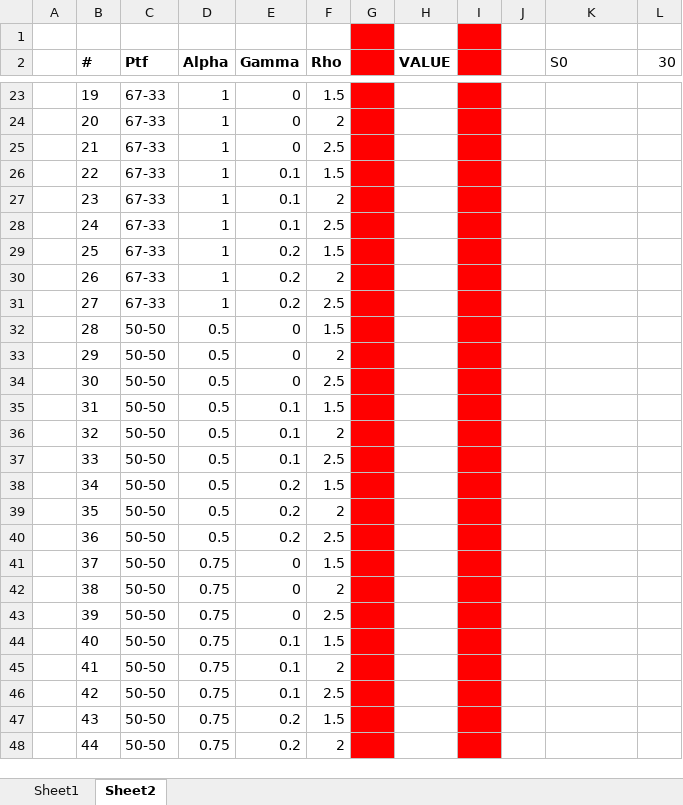
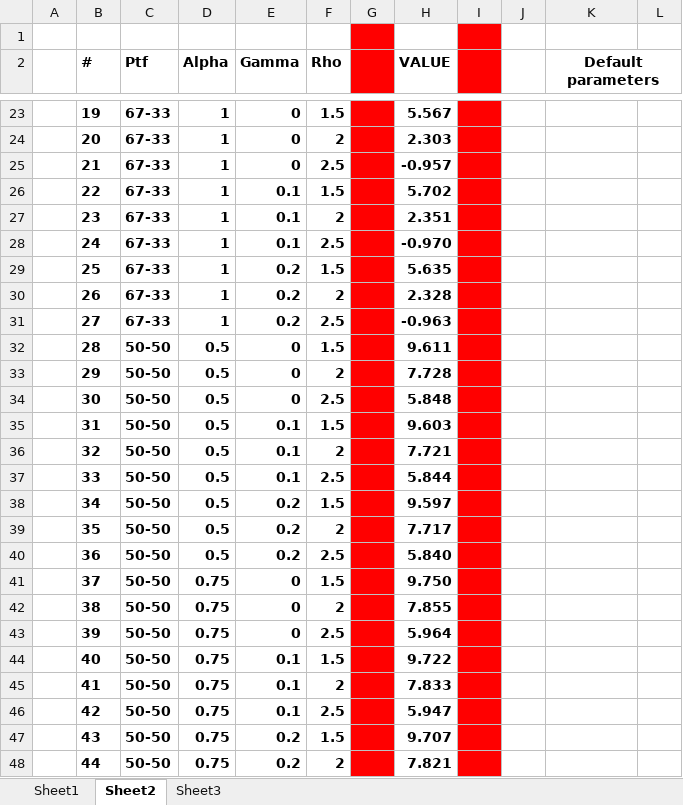
Before and after one commit to djdavor/thesis_MSc, an Excel workbook: R_values.xlsx, sheet Sheet2, drawn as a sheet; only a part is shown, gaps mark what is left out; values as stored, in another font and other column widths than the file's, no borders; the diff covers the shown part only; the diff names each change by its address in the sheet, - before the commit and + after, or states it on an @@ line.

Commit message:
Edits ch.2,3 + drafted code for ch. 5 (to-do: fix Brownian motion + adj parameters)

```diff
--- a/R_values.xlsx (sheet Sheet2)
+++ b/R_values.xlsx (sheet Sheet2)
+sheet tab: Sheet3
-K2: S0
+K2: Default parameters
@@ K2 bold: off → on, alignment: left → center @@
+K2:L2 merged
-L2: 30
+L2: (empty)
-B23:F48 bold: off
+B23:F48 bold: on
-H23 (VALUE): (empty)
+H23 (VALUE): 5.567
-H24 (VALUE): (empty)
+H24 (VALUE): 2.303
-H25 (VALUE): (empty)
+H25 (VALUE): -0.957
-H26 (VALUE): (empty)
+H26 (VALUE): 5.702
-H27 (VALUE): (empty)
+H27 (VALUE): 2.351
-H28 (VALUE): (empty)
+H28 (VALUE): -0.970
-H29 (VALUE): (empty)
+H29 (VALUE): 5.635
-H30 (VALUE): (empty)
+H30 (VALUE): 2.328
-H31 (VALUE): (empty)
+H31 (VALUE): -0.963
-H32 (VALUE): (empty)
+H32 (VALUE): 9.611
-H33 (VALUE): (empty)
+H33 (VALUE): 7.728
-H34 (VALUE): (empty)
+H34 (VALUE): 5.848
-H35 (VALUE): (empty)
+H35 (VALUE): 9.603
-H36 (VALUE): (empty)
+H36 (VALUE): 7.721
-H37 (VALUE): (empty)
+H37 (VALUE): 5.844
-H38 (VALUE): (empty)
+H38 (VALUE): 9.597
-H39 (VALUE): (empty)
+H39 (VALUE): 7.717
-H40 (VALUE): (empty)
+H40 (VALUE): 5.840
-H41 (VALUE): (empty)
+H41 (VALUE): 9.750
-H42 (VALUE): (empty)
+H42 (VALUE): 7.855
-H43 (VALUE): (empty)
+H43 (VALUE): 5.964
-H44 (VALUE): (empty)
+H44 (VALUE): 9.722
-H45 (VALUE): (empty)
+H45 (VALUE): 7.833
-H46 (VALUE): (empty)
+H46 (VALUE): 5.947
-H47 (VALUE): (empty)
+H47 (VALUE): 9.707
-H48 (VALUE): (empty)
+H48 (VALUE): 7.821
```
Also changed, not shown: 1 added row, 1 removed row, 39 edited cells and cell formats elsewhere in this sheet, 12 other files.
